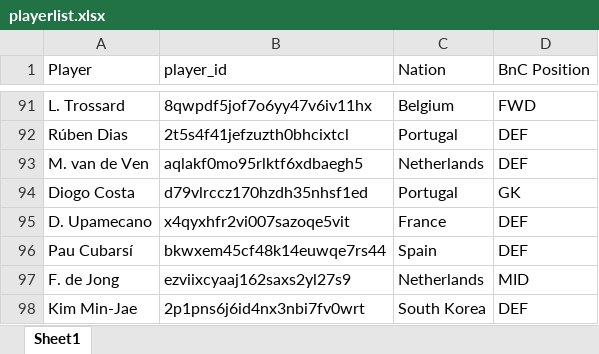
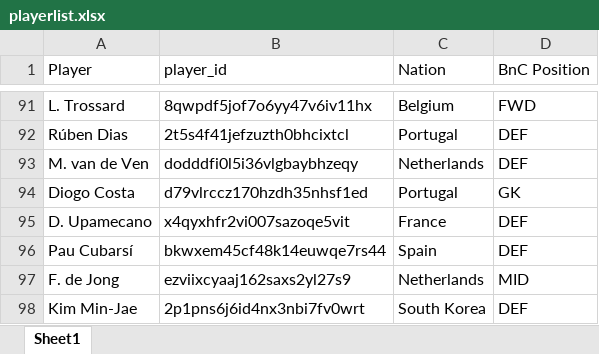
Before and after one commit to WTAnalysis/bnc, an Excel workbook: bnc-streamlit-app/data/playerlist.xlsx, sheet Sheet1, drawn as a sheet; only a part is shown, gaps mark what is left out; values as stored, in another font and other column widths than the file's, no borders; the diff names each change by its address in the sheet, - before the commit and + after, or states it on an @@ line.

Commit message:
Add files via upload

```diff
--- a/bnc-streamlit-app/data/playerlist.xlsx (sheet Sheet1)
+++ b/bnc-streamlit-app/data/playerlist.xlsx (sheet Sheet1)
-B93 (player_id): aqlakf0mo95rlktf6xdbaegh5
+B93 (player_id): dodddfi0l5i36vlgbaybhzeqy
```
